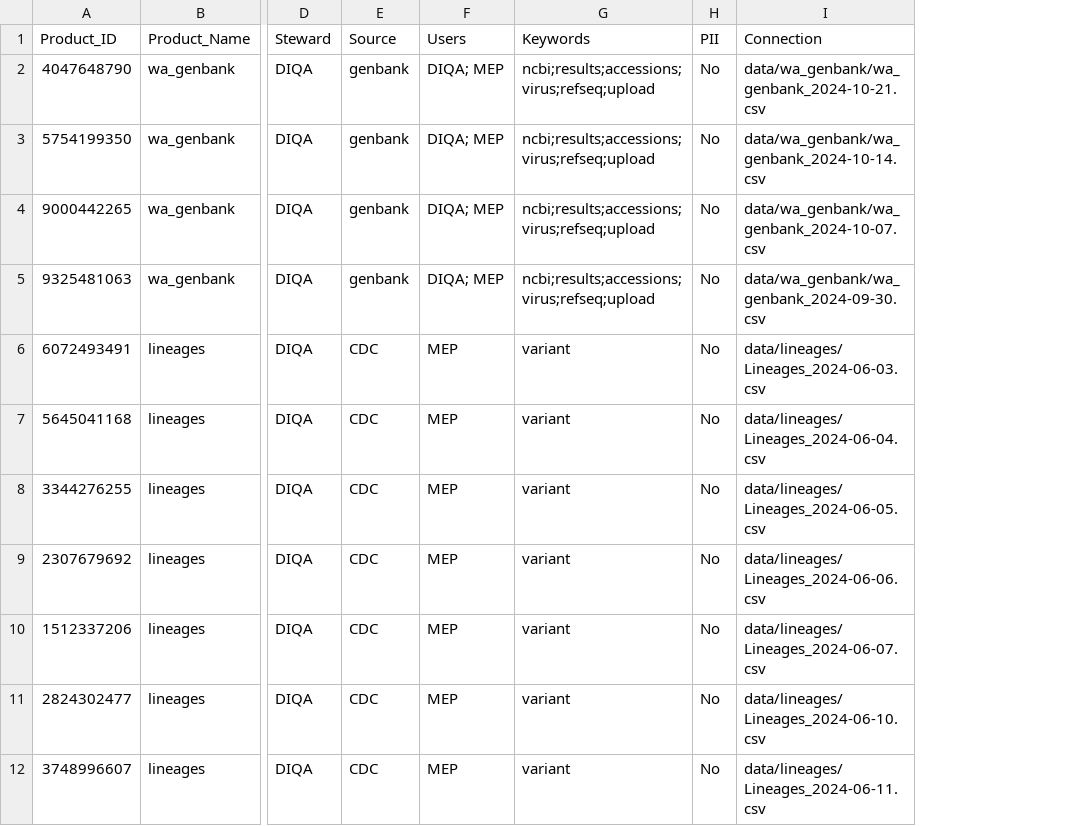
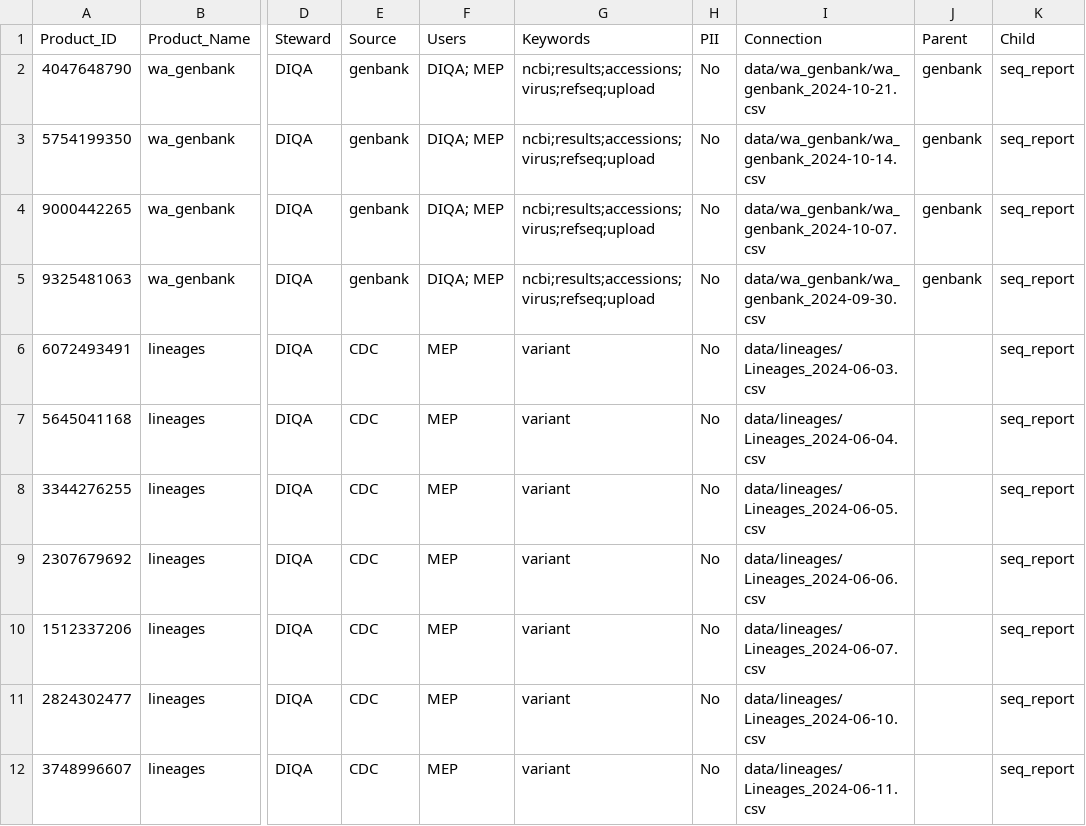
Before and after one commit to NW-PaGe/dstt_catalog_demo, a CSV file: metadata.csv, drawn as a sheet; only a part is shown, gaps mark what is left out; the diff names each change by its address in the sheet, - before the commit and + after, or states it on an @@ line.

Commit message:
chore: add Parent and Child fields to metadata.csv

```diff
--- a/metadata.csv
+++ b/metadata.csv
+column J (Parent), rows 2-5: all genbank
+column K (Child), rows 2-12: all seq_report
```
